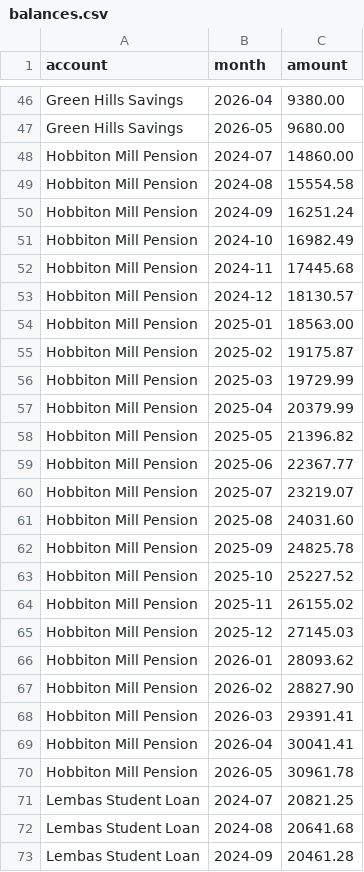
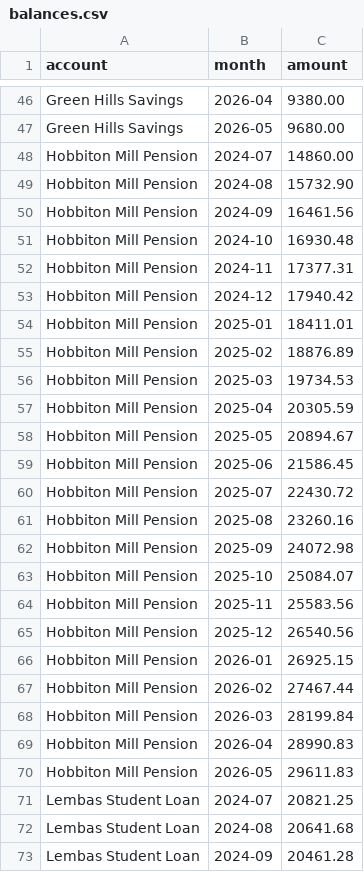
Before and after one commit to JKBeeman92/household-ledger, a CSV file: examples/sample-household/balances.csv, drawn as a sheet; only a part is shown, gaps mark what is left out; the diff covers the shown part only.

```diff
--- a/examples/sample-household/balances.csv
+++ b/examples/sample-household/balances.csv
@@ -48,24 +48,24 @@ Green Hills Savings,2026-05,9680.00
 Hobbiton Mill Pension,2024-07,14860.00
-Hobbiton Mill Pension,2024-08,15554.58
-Hobbiton Mill Pension,2024-09,16251.24
-Hobbiton Mill Pension,2024-10,16982.49
-Hobbiton Mill Pension,2024-11,17445.68
-Hobbiton Mill Pension,2024-12,18130.57
-Hobbiton Mill Pension,2025-01,18563.00
-Hobbiton Mill Pension,2025-02,19175.87
-Hobbiton Mill Pension,2025-03,19729.99
-Hobbiton Mill Pension,2025-04,20379.99
-Hobbiton Mill Pension,2025-05,21396.82
-Hobbiton Mill Pension,2025-06,22367.77
-Hobbiton Mill Pension,2025-07,23219.07
-Hobbiton Mill Pension,2025-08,24031.60
-Hobbiton Mill Pension,2025-09,24825.78
-Hobbiton Mill Pension,2025-10,25227.52
-Hobbiton Mill Pension,2025-11,26155.02
-Hobbiton Mill Pension,2025-12,27145.03
-Hobbiton Mill Pension,2026-01,28093.62
-Hobbiton Mill Pension,2026-02,28827.90
-Hobbiton Mill Pension,2026-03,29391.41
-Hobbiton Mill Pension,2026-04,30041.41
-Hobbiton Mill Pension,2026-05,30961.78
+Hobbiton Mill Pension,2024-08,15732.90
+Hobbiton Mill Pension,2024-09,16461.56
+Hobbiton Mill Pension,2024-10,16930.48
+Hobbiton Mill Pension,2024-11,17377.31
+Hobbiton Mill Pension,2024-12,17940.42
+Hobbiton Mill Pension,2025-01,18411.01
+Hobbiton Mill Pension,2025-02,18876.89
+Hobbiton Mill Pension,2025-03,19734.53
+Hobbiton Mill Pension,2025-04,20305.59
+Hobbiton Mill Pension,2025-05,20894.67
+Hobbiton Mill Pension,2025-06,21586.45
+Hobbiton Mill Pension,2025-07,22430.72
+Hobbiton Mill Pension,2025-08,23260.16
+Hobbiton Mill Pension,2025-09,24072.98
+Hobbiton Mill Pension,2025-10,25084.07
+Hobbiton Mill Pension,2025-11,25583.56
+Hobbiton Mill Pension,2025-12,26540.56
+Hobbiton Mill Pension,2026-01,26925.15
+Hobbiton Mill Pension,2026-02,27467.44
+Hobbiton Mill Pension,2026-03,28199.84
+Hobbiton Mill Pension,2026-04,28990.83
+Hobbiton Mill Pension,2026-05,29611.83
 Lembas Student Loan,2024-07,20821.25
```
Also changed, not shown: 26 added rows, 3 removed rows and 20 edited cells elsewhere in this file, examples/sample-household/accounts.csv, 12 other files.
